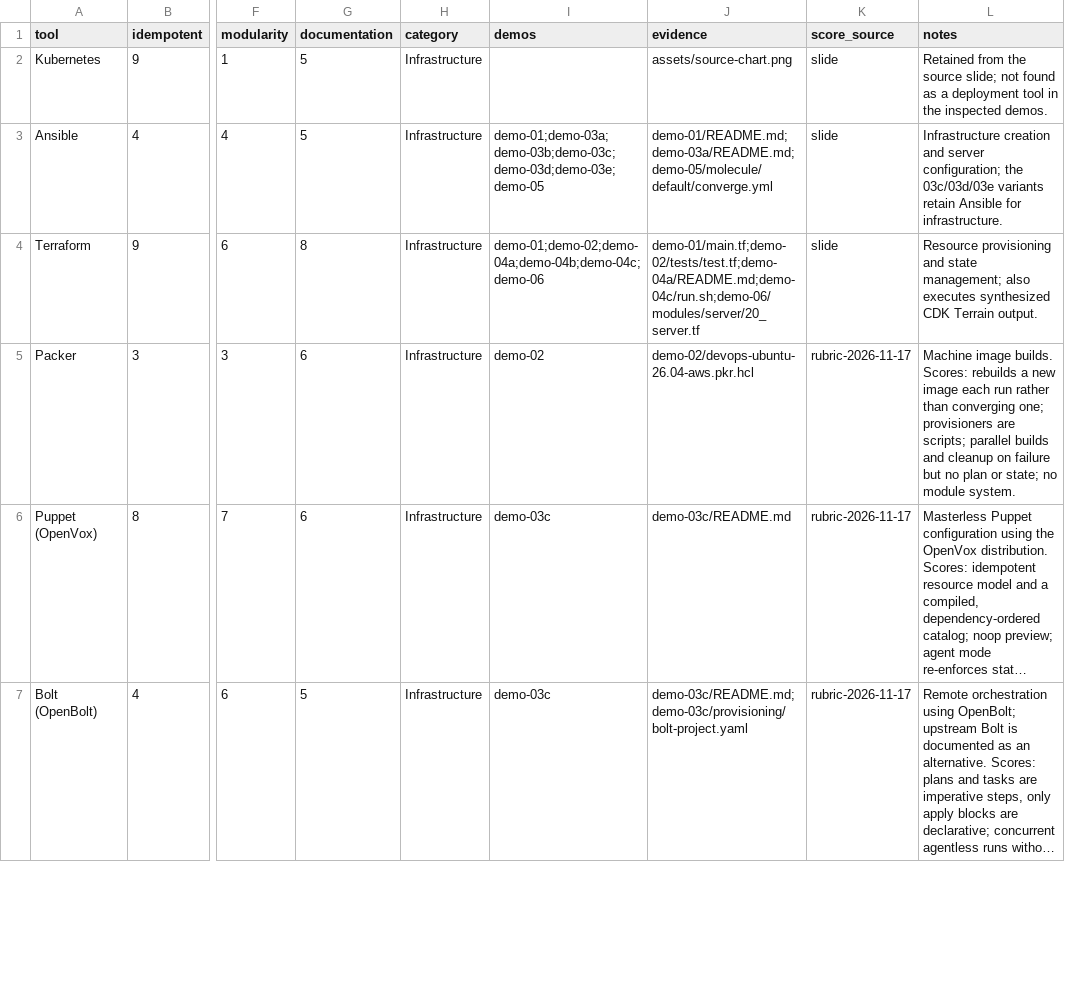
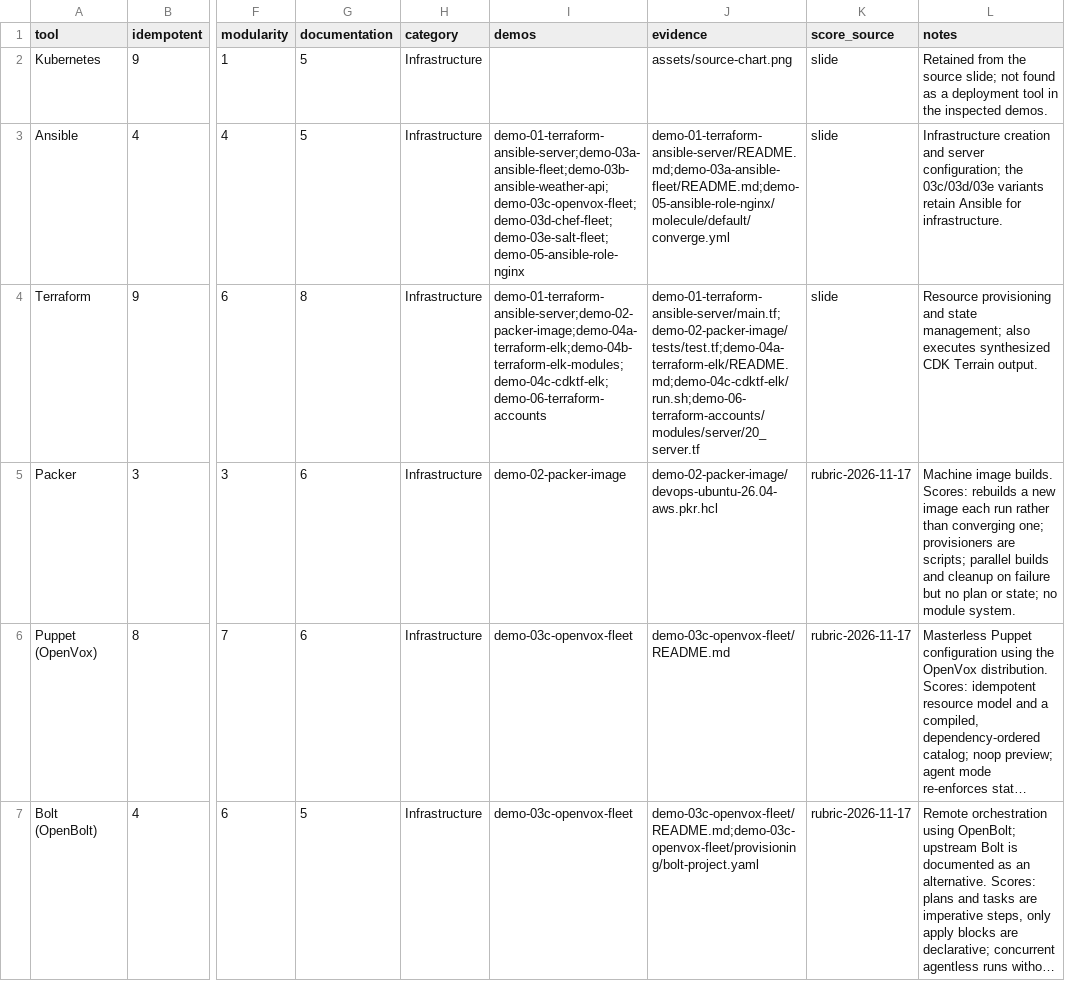
Before and after one commit to Infra-as-code-ICA0024-TalTech/tool-matrix, a CSV file: site/data/tool-matrix.csv, drawn as a sheet; only a part is shown, gaps mark what is left out; long unchanged cells end in …; the diff covers the shown part only; the diff names each change by its address in the sheet, - before the commit and + after, or states it on an @@ line.

```diff
--- a/site/data/tool-matrix.csv
+++ b/site/data/tool-matrix.csv
-I3 (demos): demo-01;demo-03a;demo-03b;demo-03c;demo-03d;demo-03e;demo-05
+I3 (demos): demo-01-terraform-ansible-server;demo-03a-ansible-fleet;demo-03b-ansible-weather-api;demo-03c-openvox-fleet;demo-03d-chef-fleet;demo-03e-salt-fleet;demo-05-ansible-role-nginx
-J3 (evidence): demo-01/README.md;demo-03a/README.md;demo-05/molecule/default/converge.yml
+J3 (evidence): demo-01-terraform-ansible-server/README.md;demo-03a-ansible-fleet/README.md;demo-05-ansible-role-nginx/molecule/default/converge.yml
-I4 (demos): demo-01;demo-02;demo-04a;demo-04b;demo-04c;demo-06
+I4 (demos): demo-01-terraform-ansible-server;demo-02-packer-image;demo-04a-terraform-elk;demo-04b-terraform-elk-modules;demo-04c-cdktf-elk;demo-06-terraform-accounts
-J4 (evidence): demo-01/main.tf;demo-02/tests/test.tf;demo-04a/README.md;demo-04c/run.sh;demo-06/modules/server/20_server.tf
+J4 (evidence): demo-01-terraform-ansible-server/main.tf;demo-02-packer-image/tests/test.tf;demo-04a-terraform-elk/README.md;demo-04c-cdktf-elk/run.sh;demo-06-terraform-accounts/modules/server/20_server.tf
-I5 (demos): demo-02
+I5 (demos): demo-02-packer-image
-J5 (evidence): demo-02/devops-ubuntu-26.04-aws.pkr.hcl
+J5 (evidence): demo-02-packer-image/devops-ubuntu-26.04-aws.pkr.hcl
-I6:I7 (demos): demo-03c
+I6:I7 (demos): demo-03c-openvox-fleet
-J6 (evidence): demo-03c/README.md
+J6 (evidence): demo-03c-openvox-fleet/README.md
-J7 (evidence): demo-03c/README.md;demo-03c/provisioning/bolt-project.yaml
+J7 (evidence): demo-03c-openvox-fleet/README.md;demo-03c-openvox-fleet/provisioning/bolt-project.yaml
```
Also changed, not shown: 10 edited cells elsewhere in this file, 1 other file.
